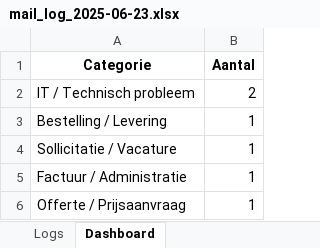
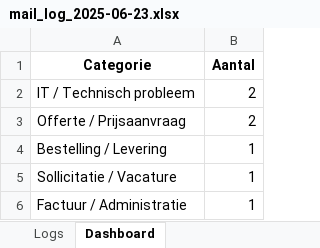
Before and after one commit to MailMind-app/streamlit-dashboard, an Excel workbook: logs/mail_log_2025-06-23.xlsx, sheet Dashboard, drawn as a sheet; values as stored, in another font and other column widths than the file's, no borders; charts and pictures not drawn; removed rows and columns are numbered as before the commit, all else as after; the diff names each change by its address in the sheet, - before the commit and + after, or states it on an @@ line.

```diff
--- a/logs/mail_log_2025-06-23.xlsx (sheet Dashboard)
+++ b/logs/mail_log_2025-06-23.xlsx (sheet Dashboard)
+row 3: Offerte / Prijsaanvraag | 2
-row 6: Offerte / Prijsaanvraag | 1
```
Also changed, not shown: sheet Logs.
